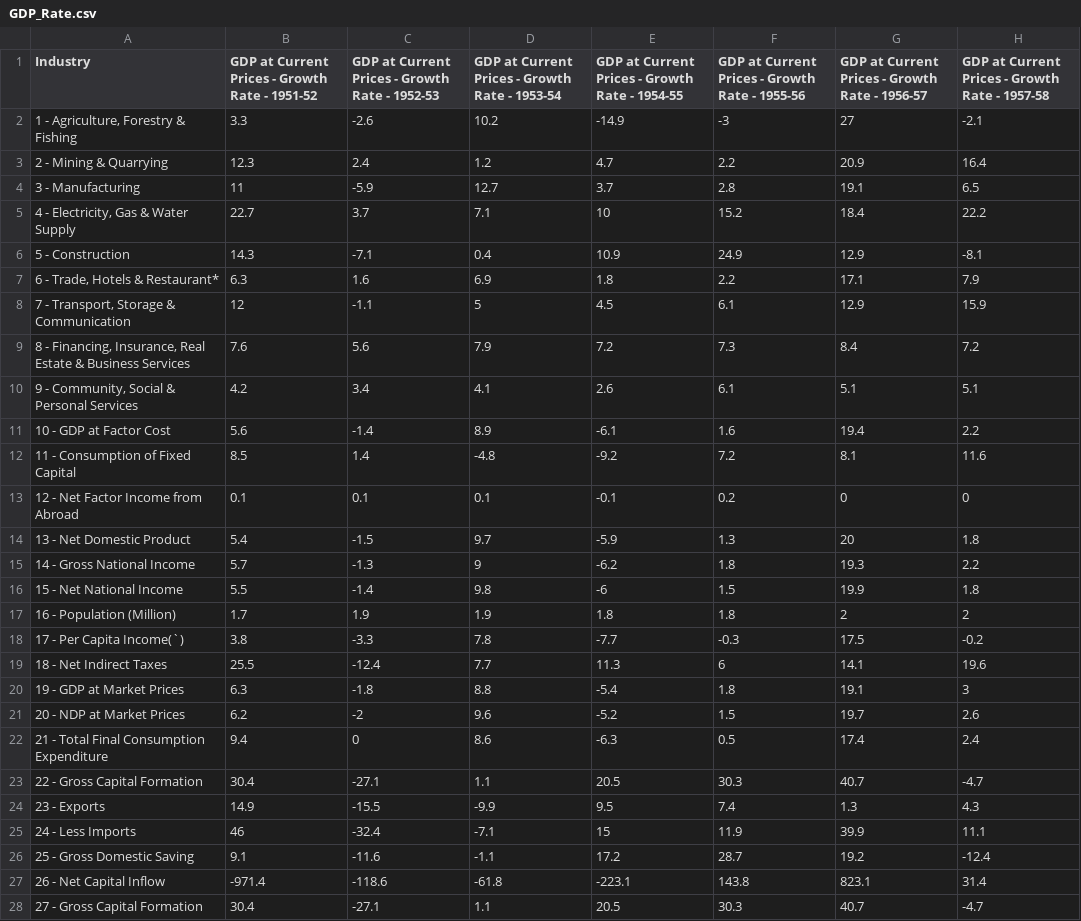
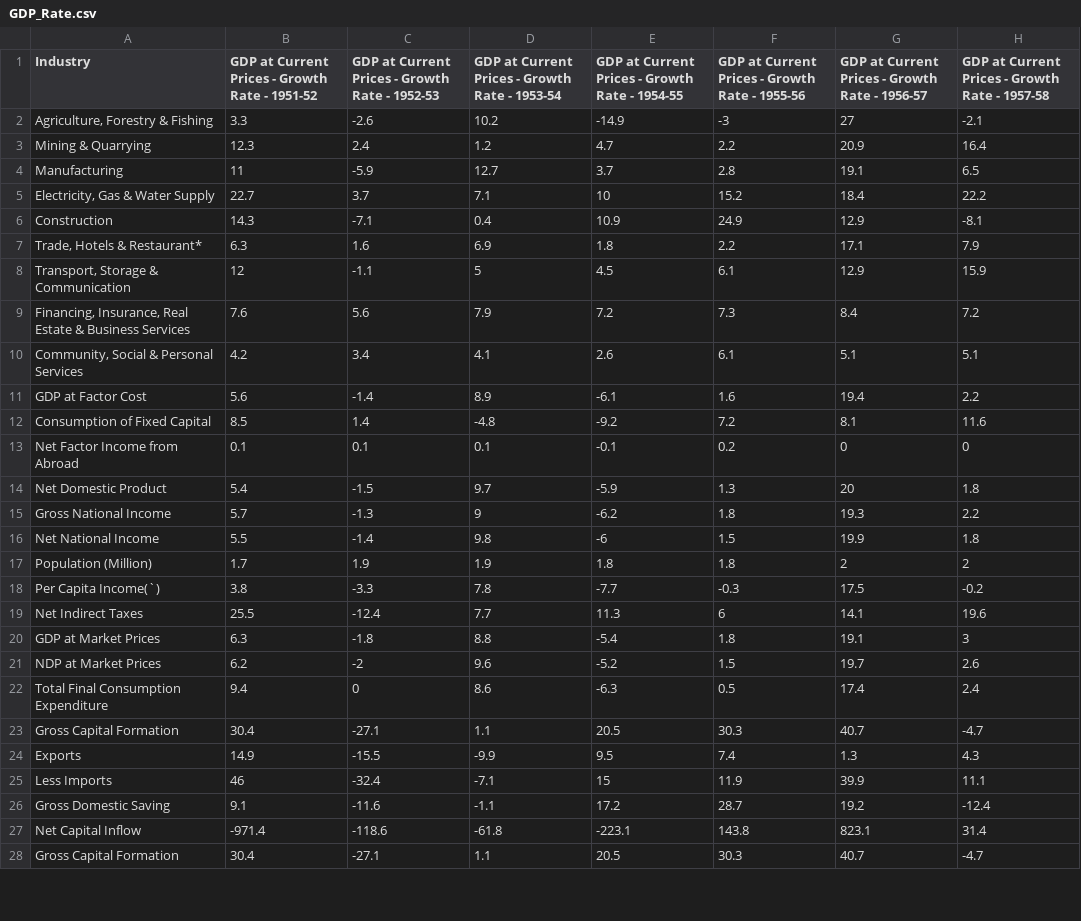
Before and after one commit to TanujRohilla/Investment-Driven-Growth, a CSV file: CSV/GDP_Rate.csv, drawn as a sheet; only a part is shown; the diff covers the shown part only; the diff names each change by its address in the sheet, - before the commit and + after, or states it on an @@ line.

```diff
--- a/CSV/GDP_Rate.csv
+++ b/CSV/GDP_Rate.csv
-A2 (Industry): 1 - Agriculture, Forestry & Fishing
+A2 (Industry): Agriculture, Forestry & Fishing
-A3 (Industry): 2 - Mining & Quarrying
+A3 (Industry): Mining & Quarrying
-A4 (Industry): 3 - Manufacturing
+A4 (Industry): Manufacturing
-A5 (Industry): 4 - Electricity, Gas & Water Supply
+A5 (Industry): Electricity, Gas & Water Supply
-A6 (Industry): 5 - Construction
+A6 (Industry): Construction
-A7 (Industry): 6 - Trade, Hotels & Restaurant*
+A7 (Industry): Trade, Hotels & Restaurant*
-A8 (Industry): 7 - Transport, Storage & Communication
+A8 (Industry): Transport, Storage & Communication
-A9 (Industry): 8 - Financing, Insurance,…
+A9 (Industry): Financing, Insurance,…
-A10 (Industry): 9 - Community, Social & Personal Services
+A10 (Industry): Community, Social & Personal Services
-A11 (Industry): 10 - GDP at Factor Cost
+A11 (Industry): GDP at Factor Cost
-A12 (Industry): 11 - Consumption of Fixed Capital
+A12 (Industry): Consumption of Fixed Capital
-A13 (Industry): 12 - Net Factor Income from Abroad
+A13 (Industry): Net Factor Income from Abroad
-A14 (Industry): 13 - Net Domestic Product
+A14 (Industry): Net Domestic Product
-A15 (Industry): 14 - Gross National Income
+A15 (Industry): Gross National Income
-A16 (Industry): 15 - Net National Income
+A16 (Industry): Net National Income
-A17 (Industry): 16 - Population (Million)
+A17 (Industry): Population (Million)
-A18 (Industry): 17 - Per Capita Income(`)
+A18 (Industry): Per Capita Income(`)
-A19 (Industry): 18 - Net Indirect Taxes
+A19 (Industry): Net Indirect Taxes
-A20 (Industry): 19 - GDP at Market Prices
+A20 (Industry): GDP at Market Prices
-A21 (Industry): 20 - NDP at Market Prices
+A21 (Industry): NDP at Market Prices
-A22 (Industry): 21 - Total Final Consumption Expenditure
+A22 (Industry): Total Final Consumption Expenditure
-A23 (Industry): 22 - Gross Capital Formation
+A23 (Industry): Gross Capital Formation
-A24 (Industry): 23 - Exports
+A24 (Industry): Exports
-A25 (Industry): 24 - Less Imports
+A25 (Industry): Less Imports
-A26 (Industry): 25 - Gross Domestic Saving
+A26 (Industry): Gross Domestic Saving
-A27 (Industry): 26 - Net Capital Inflow
+A27 (Industry): Net Capital Inflow
-A28 (Industry): 27 - Gross Capital Formation
+A28 (Industry): Gross Capital Formation
```
Also changed, not shown: 4 edited cells elsewhere in this file, 6 other files.
